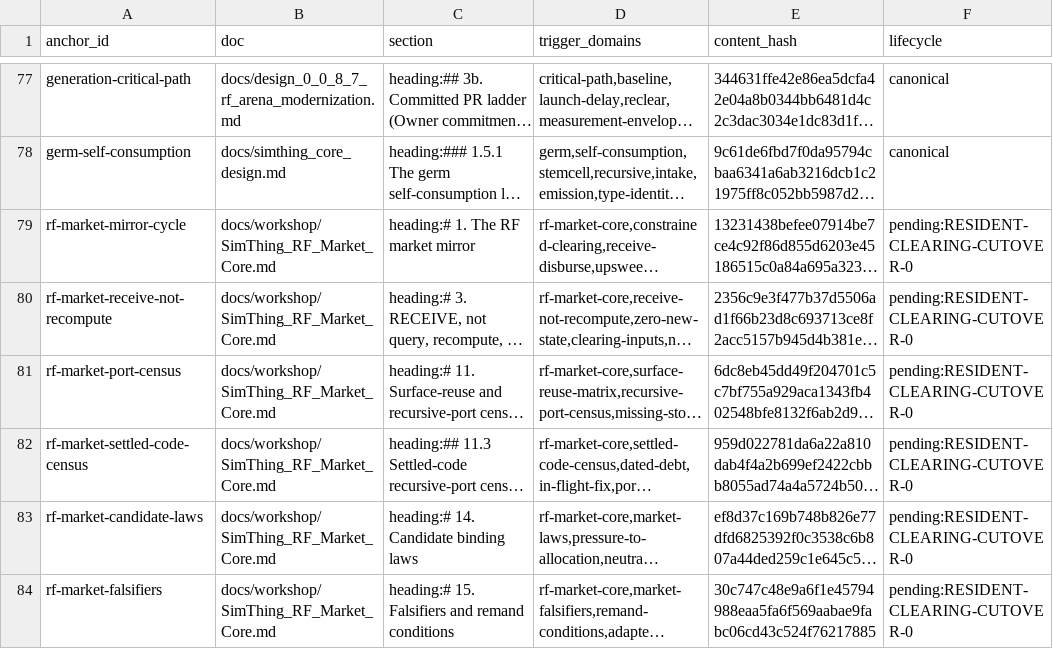
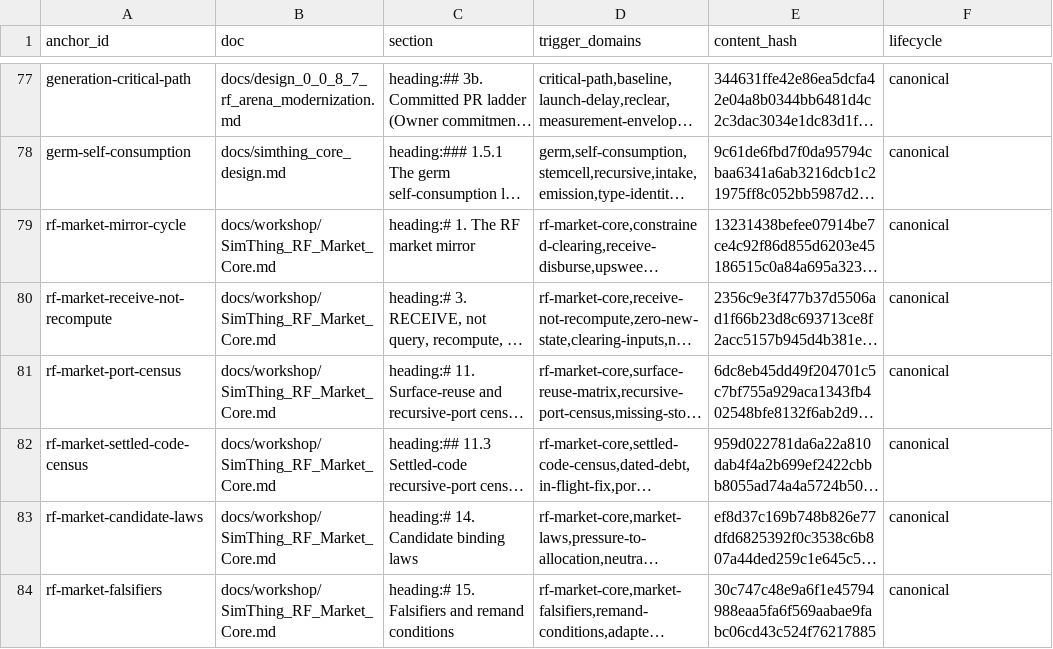
Before and after one commit to khorum08/SimThing, a TSV file: scripts/ci/doctrine_anchors.tsv, drawn as a sheet; only a part is shown, gaps mark what is left out; long unchanged cells end in …; the diff names each change by its address in the sheet, - before the commit and + after, or states it on an @@ line.

```diff
--- a/scripts/ci/doctrine_anchors.tsv
+++ b/scripts/ci/doctrine_anchors.tsv
-F79:F84 (lifecycle): pending:RESIDENT-CLEARING-CUTOVER-0
+F79:F84 (lifecycle): canonical
```
Also changed, not shown: 1 other file.
